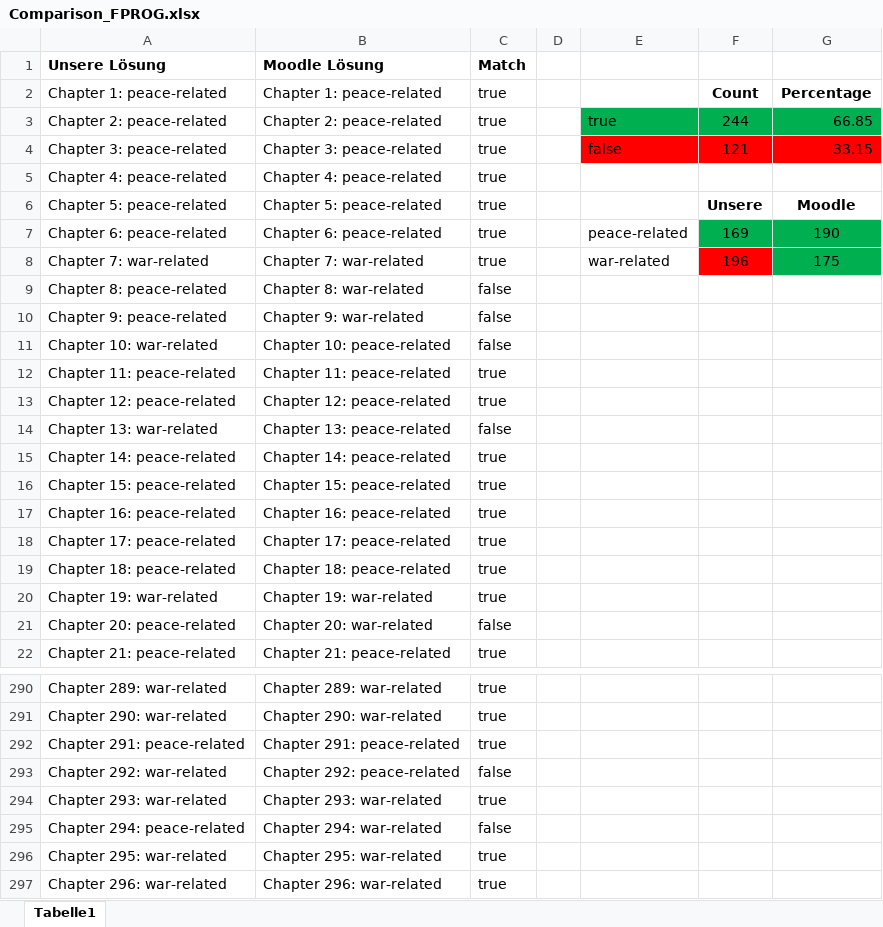
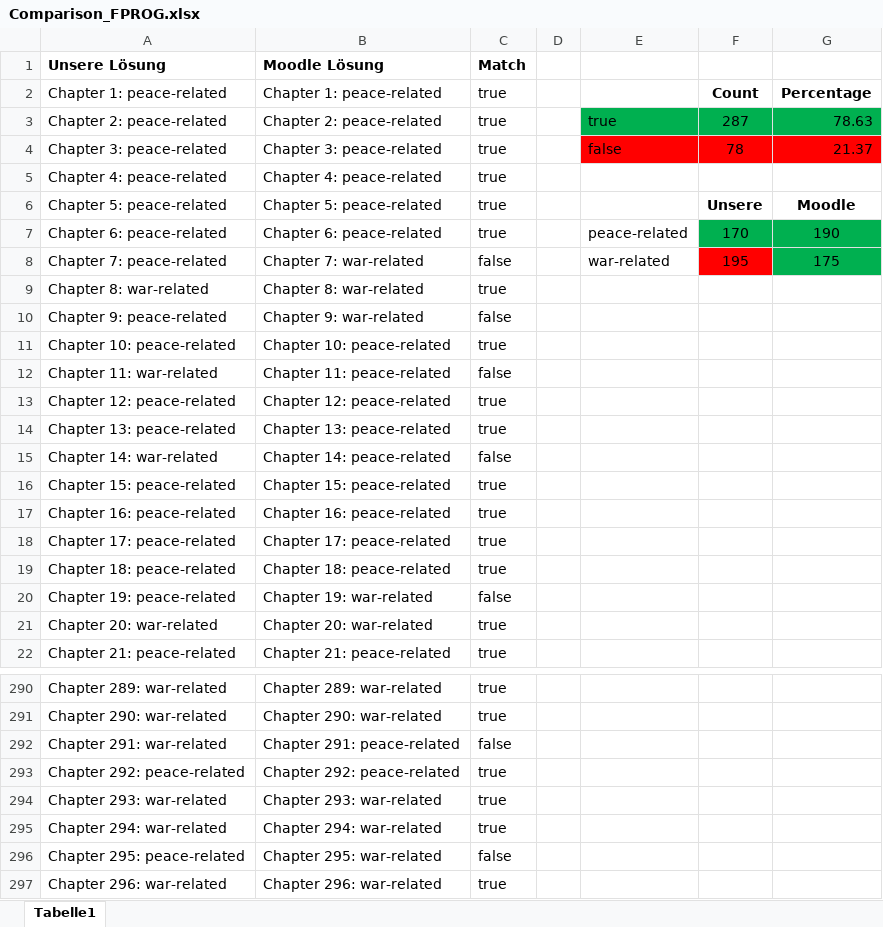
Before and after one commit to pinessap/FPROG, an Excel workbook: files/output/Comparison_FPROG.xlsx, sheet Tabelle1, drawn as a sheet; only a part is shown, gaps mark what is left out; values as stored, in another font and other column widths than the file's, no borders; conditional formats not drawn; removed rows and columns are numbered as before the commit, all else as after; the diff covers the shown part only; the diff names each change by its address in the sheet, - before the commit and + after, or states it on an @@ line.

Commit message:
modified processChapters & added tests

```diff
--- a/files/output/Comparison_FPROG.xlsx (sheet Tabelle1)
+++ b/files/output/Comparison_FPROG.xlsx (sheet Tabelle1)
-F3: 244
+F3: 287
-G3: 66.85
+G3: 78.63
-F4: 121
+F4: 78
-G4: 33.15
+G4: 21.37
-F7: 169
+F7: 170
-A8 (Unsere Lösung): Chapter 7: war-related
+A8 (Unsere Lösung): Chapter 7: peace-related
-C8 (Match): true
+C8 (Match): false
-F8: 196
+F8: 195
-A9 (Unsere Lösung): Chapter 8: peace-related
+A9 (Unsere Lösung): Chapter 8: war-related
-C9 (Match): false
+C9 (Match): true
-row 11: Chapter 10: war-related | Chapter 10: peace-related | false
-A11 (Unsere Lösung): Chapter 11: peace-related
+A11 (Unsere Lösung): Chapter 10: peace-related
-B11 (Moodle Lösung): Chapter 11: peace-related
+B11 (Moodle Lösung): Chapter 10: peace-related
+row 12: Chapter 11: war-related | Chapter 11: peace-related | false
-row 14: Chapter 13: war-related | Chapter 13: peace-related | false
-A14 (Unsere Lösung): Chapter 14: peace-related
+A14 (Unsere Lösung): Chapter 13: peace-related
-B14 (Moodle Lösung): Chapter 14: peace-related
+B14 (Moodle Lösung): Chapter 13: peace-related
+row 15: Chapter 14: war-related | Chapter 14: peace-related | false
-row 20: Chapter 19: war-related | Chapter 19: war-related | true
-A20 (Unsere Lösung): Chapter 20: peace-related
+A20 (Unsere Lösung): Chapter 19: peace-related
-B20 (Moodle Lösung): Chapter 20: war-related
+B20 (Moodle Lösung): Chapter 19: war-related
+row 21: Chapter 20: war-related | Chapter 20: war-related | true
+row 292: Chapter 291: war-related | Chapter 291: peace-related | false
-A293 (Unsere Lösung): Chapter 291: peace-related
+A293 (Unsere Lösung): Chapter 292: peace-related
-B293 (Moodle Lösung): Chapter 291: peace-related
+B293 (Moodle Lösung): Chapter 292: peace-related
-row 293: Chapter 292: war-related | Chapter 292: peace-related | false
+row 295: Chapter 294: war-related | Chapter 294: war-related | true
-A296 (Unsere Lösung): Chapter 294: peace-related
+A296 (Unsere Lösung): Chapter 295: peace-related
-B296 (Moodle Lösung): Chapter 294: war-related
+B296 (Moodle Lösung): Chapter 295: war-related
-row 296: Chapter 295: war-related | Chapter 295: war-related | true
```
Also changed, not shown: 8 added rows, 8 removed rows and 169 edited cells elsewhere in this sheet, formulas that keep their value, 11 other files.
